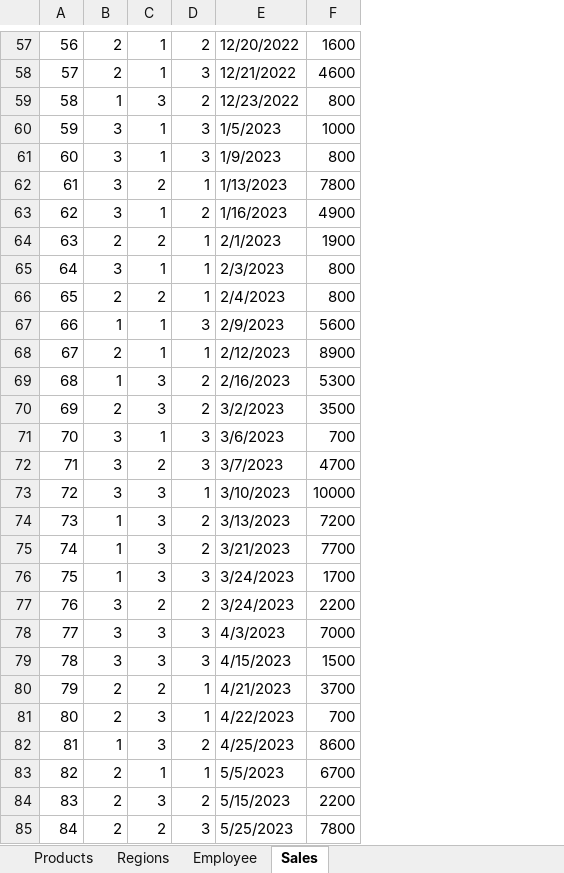
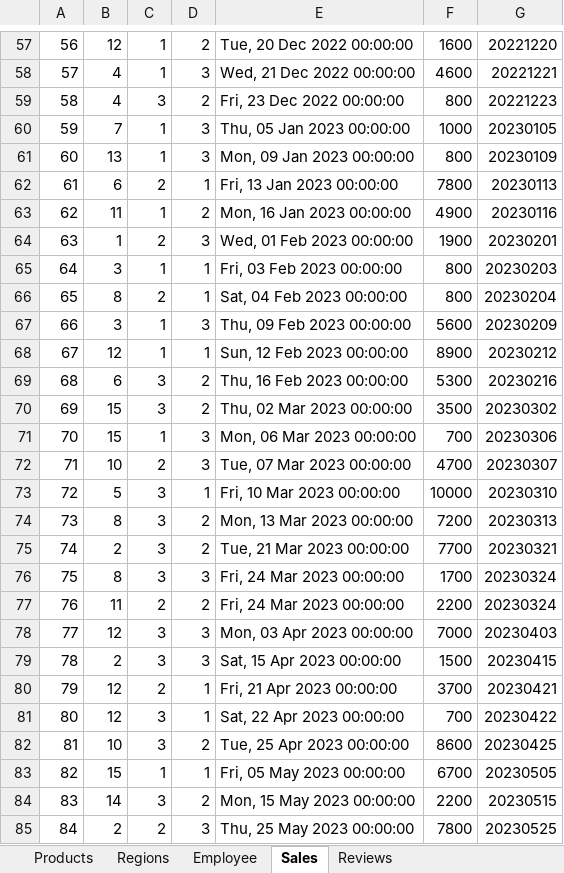
Before and after one commit to EMGuyant/powerbi-dax-functions-series, an Excel workbook: sample-data.xlsx, sheet Sales, drawn as a sheet; only a part is shown, gaps mark what is left out; values as stored, in another font and other column widths than the file's, no cell formats; removed rows and columns are numbered as before the commit, all else as after; the diff covers the shown part only; the diff names each change by its address in the sheet, - before the commit and + after, or states it on an @@ line.

```diff
--- a/sample-data.xlsx (sheet Sales)
+++ b/sample-data.xlsx (sheet Sales)
+sheet tab: Reviews
-column E, rows 57-85: 12/20/2022 | 12/21/2022 | 12/23/2022 | 1/5/2023 | 1/9/2023 | 1/13/2023 | 1/16/2023 | 2/1/2023 | 2/3/2023 | 2/4/2023 | 2/9/2023 | 2/12/2023 | 2/16/2023 | 3/2/2023 | 3/6/2023 | 3/7/2023 | 3/10/2023 | 3/13/2023 | 3/21/2023 | 3/24/2023 | 3/24/2023 | 4/3/2023 | 4/15/2023 | 4/21/2023 | 4/22/2023 | 4/25/2023 | 5/5/2023 | 5/15/2023 | 5/25/2023
+column E, rows 57-85: Tue, 20 Dec 2022 00:00:00 | Wed, 21 Dec 2022 00:00:00 | Fri, 23 Dec 2022 00:00:00 | Thu, 05 Jan 2023 00:00:00 | Mon, 09 Jan 2023 00:00:00 | Fri, 13 Jan 2023 00:00:00 | Mon, 16 Jan 2023 00:00:00 | Wed, 01 Feb 2023 00:00:00 | Fri, 03 Feb 2023 00:00:00 | Sat, 04 Feb 2023 00:00:00 | Thu, 09 Feb 2023 00:00:00 | Sun, 12 Feb 2023 00:00:00 | Thu, 16 Feb 2023 00:00:00 | Thu, 02 Mar 2023 00:00:00 | Mon, 06 Mar 2023 00:00:00 | Tue, 07 Mar 2023 00:00:00 | Fri, 10 Mar 2023 00:00:00 | Mon, 13 Mar 2023 00:00:00 | Tue, 21 Mar 2023 00:00:00 | Fri, 24 Mar 2023 00:00:00 | Fri, 24 Mar 2023 00:00:00 | Mon, 03 Apr 2023 00:00:00 | Sat, 15 Apr 2023 00:00:00 | Fri, 21 Apr 2023 00:00:00 | Sat, 22 Apr 2023 00:00:00 | Tue, 25 Apr 2023 00:00:00 | Fri, 05 May 2023 00:00:00 | Mon, 15 May 2023 00:00:00 | Thu, 25 May 2023 00:00:00
+column G, rows 57-85: 20221220 | 20221221 | 20221223 | 20230105 | 20230109 | 20230113 | 20230116 | 20230201 | 20230203 | 20230204 | 20230209 | 20230212 | 20230216 | 20230302 | 20230306 | 20230307 | 20230310 | 20230313 | 20230321 | 20230324 | 20230324 | 20230403 | 20230415 | 20230421 | 20230422 | 20230425 | 20230505 | 20230515 | 20230525
-B57: 2
+B57: 12
-B58: 2
+B58: 4
-B59: 1
+B59: 4
-B60: 3
+B60: 7
-B61: 3
+B61: 13
-B62: 3
+B62: 6
-B63: 3
+B63: 11
-B64: 2
+B64: 1
-D64: 1
+D64: 3
-B66: 2
+B66: 8
-B67: 1
+B67: 3
-B68: 2
+B68: 12
-B69: 1
+B69: 6
-B70: 2
+B70: 15
-B71: 3
+B71: 15
-B72: 3
+B72: 10
-B73: 3
+B73: 5
-B74: 1
+B74: 8
-B75: 1
+B75: 2
-B76: 1
+B76: 8
-B77: 3
+B77: 11
-B78: 3
+B78: 12
-B79: 3
+B79: 2
-B80:B81: 2
+B80:B81: 12
-B82: 1
+B82: 10
-B83: 2
+B83: 15
-B84: 2
+B84: 14
```
Also changed, not shown: 53 added rows, 1 removed row, 70 edited cells and row numbers in column A elsewhere in this sheet, sheet Employee, sheet Products, sheet Regions, cell formats, 1 other file.
